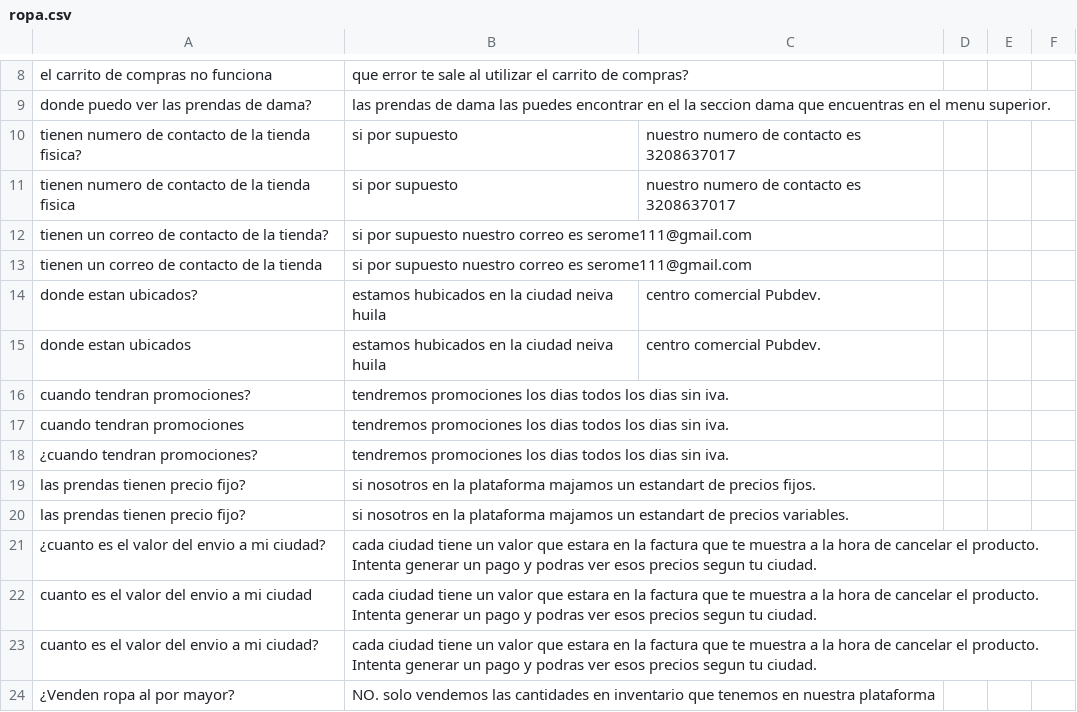
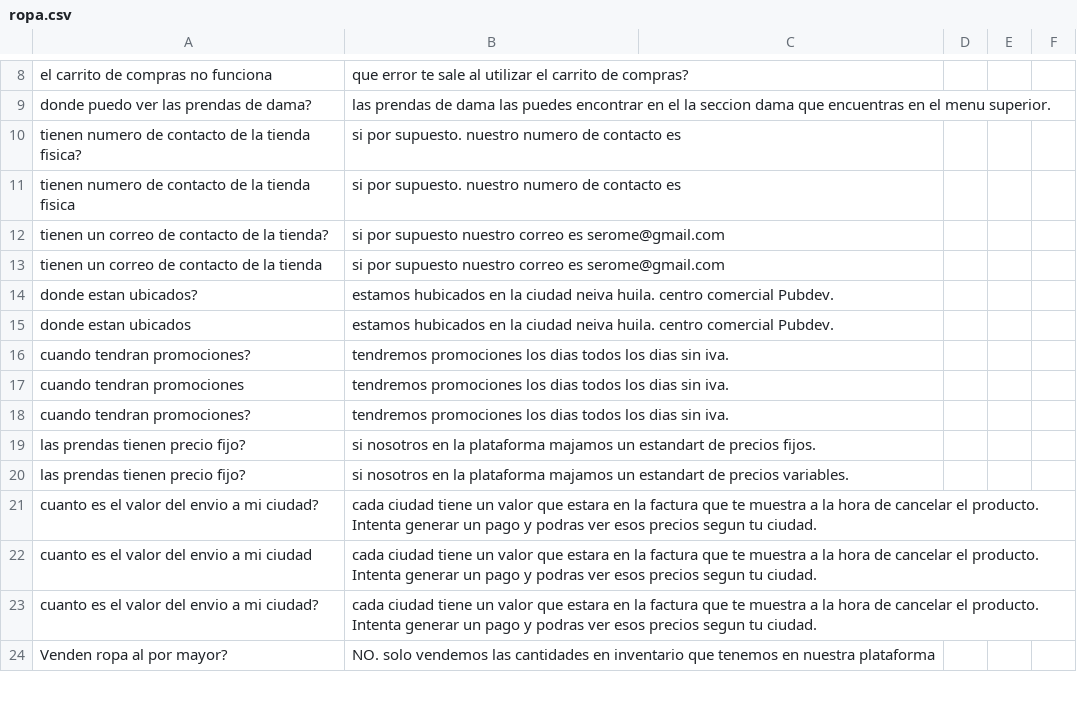
Before and after one commit to ksreyr/MLBotApproach, a CSV file: in/ropa.csv, drawn as a sheet; only a part is shown, gaps mark what is left out; the diff covers the shown part only.

```diff
--- a/in/ropa.csv
+++ b/in/ropa.csv
@@ -9,16 +9,16 @@ el carrito de compras no funciona, que error te sale al utilizar el carrito de c
 donde puedo ver las prendas de dama?, las prendas de dama las puedes encontrar en el la seccion dama que encuentras en el menu superior.
-tienen numero de contacto de la tienda fisica?, si por supuesto, nuestro numero de contacto es 3208637017
-tienen numero de contacto de la tienda fisica, si por supuesto, nuestro numero de contacto es 3208637017
-tienen un correo de contacto de la tienda?, si por supuesto nuestro correo es serome111@gmail.com
-tienen un correo de contacto de la tienda, si por supuesto nuestro correo es serome111@gmail.com
-donde estan ubicados?, estamos hubicados en la ciudad neiva huila, centro comercial Pubdev.
-donde estan ubicados, estamos hubicados en la ciudad neiva huila, centro comercial Pubdev.
+tienen numero de contacto de la tienda fisica?, si por supuesto. nuestro numero de contacto es
+tienen numero de contacto de la tienda fisica, si por supuesto. nuestro numero de contacto es
+tienen un correo de contacto de la tienda?, si por supuesto nuestro correo es serome@gmail.com
+tienen un correo de contacto de la tienda, si por supuesto nuestro correo es serome@gmail.com
+donde estan ubicados?, estamos hubicados en la ciudad neiva huila. centro comercial Pubdev.
+donde estan ubicados, estamos hubicados en la ciudad neiva huila. centro comercial Pubdev.
 cuando tendran promociones?,tendremos promociones los dias todos los dias sin iva.
 cuando tendran promociones,tendremos promociones los dias todos los dias sin iva.
-¿cuando tendran promociones?,tendremos promociones los dias todos los dias sin iva.
+cuando tendran promociones?,tendremos promociones los dias todos los dias sin iva.
 las prendas tienen precio fijo?,si nosotros en la plataforma majamos un estandart de precios fijos.
 las prendas tienen precio fijo?,si nosotros en la plataforma majamos un estandart de precios variables.
-¿cuanto es el valor del envio a mi ciudad?, cada ciudad tiene un valor que estara en la factura que te muestra a la hora de cancelar el producto. Intenta generar un pago y podras ver esos precios segun tu ciudad.
+cuanto es el valor del envio a mi ciudad?, cada ciudad tiene un valor que estara en la factura que te muestra a la hora de cancelar el producto. Intenta generar un pago y podras ver esos precios segun tu ciudad.
 cuanto es el valor del envio a mi ciudad, cada ciudad tiene un valor que estara en la factura que te muestra a la hora de cancelar el producto. Intenta generar un pago y podras ver esos precios segun tu ciudad.
 cuanto es el valor del envio a mi ciudad?, cada ciudad tiene un valor que estara en la factura que te muestra a la hora de cancelar el producto. Intenta generar un pago y podras ver esos precios segun tu ciudad.
-¿Venden ropa al por mayor?, NO. solo vendemos las cantidades en inventario que tenemos en nuestra plataforma
+Venden ropa al por mayor?, NO. solo vendemos las cantidades en inventario que tenemos en nuestra plataforma
```
Also changed, not shown: 8 added rows, 9 removed rows and 48 edited cells elsewhere in this file, 5 other files.
